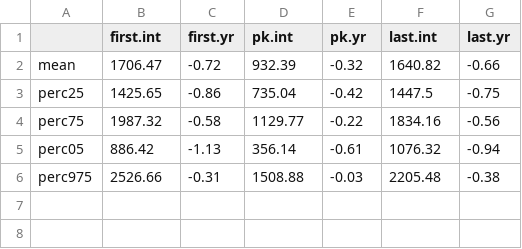
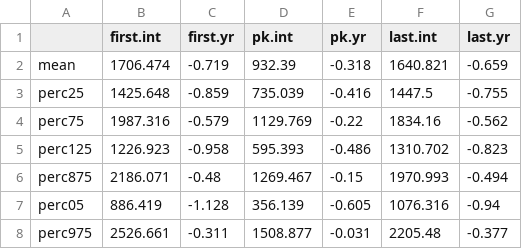
Before and after one commit to AileneKane/fishphen, a CSV file: analyses/output/salmonreturntrends_pslmm.csv, drawn as a sheet.

```diff
--- a/analyses/output/salmonreturntrends_pslmm.csv
+++ b/analyses/output/salmonreturntrends_pslmm.csv
@@ -1,6 +1,8 @@
 "","first.int","first.yr","pk.int","pk.yr","last.int","last.yr"
-"mean",1706.47,-0.72,932.39,-0.32,1640.82,-0.66
-"perc25",1425.65,-0.86,735.04,-0.42,1447.5,-0.75
-"perc75",1987.32,-0.58,1129.77,-0.22,1834.16,-0.56
-"perc05",886.42,-1.13,356.14,-0.61,1076.32,-0.94
-"perc975",2526.66,-0.31,1508.88,-0.03,2205.48,-0.38
+"mean",1706.474,-0.719,932.39,-0.318,1640.821,-0.659
+"perc25",1425.648,-0.859,735.039,-0.416,1447.5,-0.755
+"perc75",1987.316,-0.579,1129.769,-0.22,1834.16,-0.562
+"perc125",1226.923,-0.958,595.393,-0.486,1310.702,-0.823
+"perc875",2186.071,-0.48,1269.467,-0.15,1970.993,-0.494
+"perc05",886.419,-1.128,356.139,-0.605,1076.316,-0.94
+"perc975",2526.661,-0.311,1508.877,-0.031,2205.48,-0.377
```
Also changed, not shown: analyses/output/albionchiphenestbrms.csv, analyses/output/albionreturntrends_linmodyrs.csv, 15 other files.
